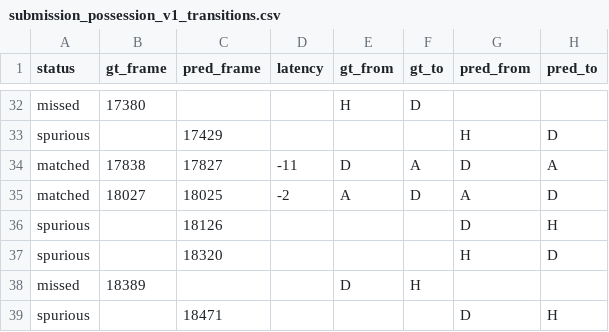
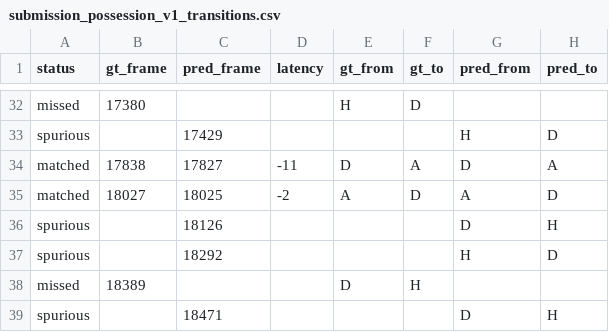
Before and after one commit to debjyotydasgupta-collab/more-than-a-hack-2027-possession, a CSV file: evaluation/reports/submission_possession_v1_transitions.csv, drawn as a sheet; only a part is shown, gaps mark what is left out.

```diff
--- a/evaluation/reports/submission_possession_v1_transitions.csv
+++ b/evaluation/reports/submission_possession_v1_transitions.csv
@@ -36,3 +36,3 @@ matched,18027,18025,-2,A,D,A,D
 spurious,,18126,,,,D,H
-spurious,,18320,,,,H,D
+spurious,,18292,,,,H,D
 missed,18389,,,D,H,,
```
Also changed, not shown: evaluation/scoreboard.csv, 3 other files.
